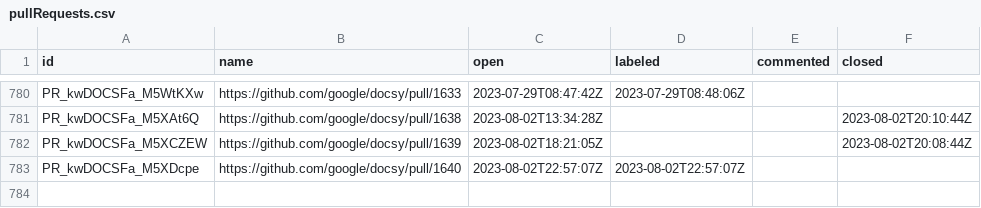
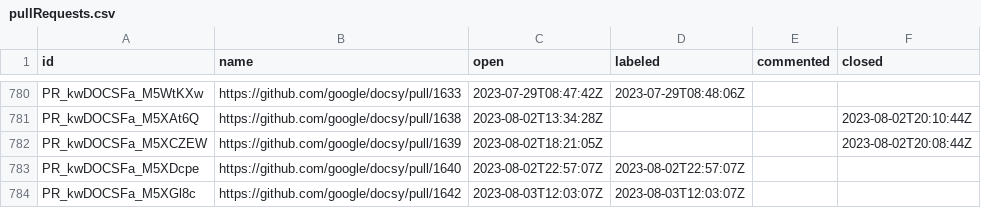
Before and after one commit to deining/docsy-metrics, a CSV file: data/google/docsy/pullRequests.csv, drawn as a sheet; only a part is shown, gaps mark what is left out.

```diff
--- a/data/google/docsy/pullRequests.csv
+++ b/data/google/docsy/pullRequests.csv
@@ -783 +783,2 @@ PR_kwDOCSFa_M5XCZEW,https://github.com/google/docsy/pull/1639,2023-08-02T18:21:0
 PR_kwDOCSFa_M5XDcpe,https://github.com/google/docsy/pull/1640,2023-08-02T22:57:07Z,2023-08-02T22:57:07Z,,
+PR_kwDOCSFa_M5XGl8c,https://github.com/google/docsy/pull/1642,2023-08-03T12:03:07Z,2023-08-03T12:03:07Z,,
```
